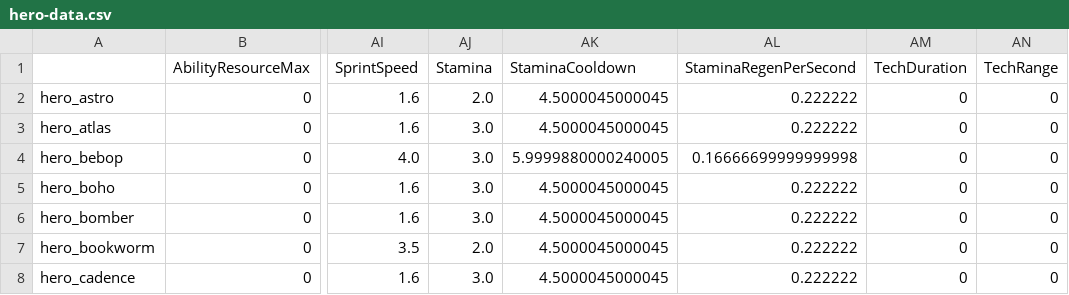
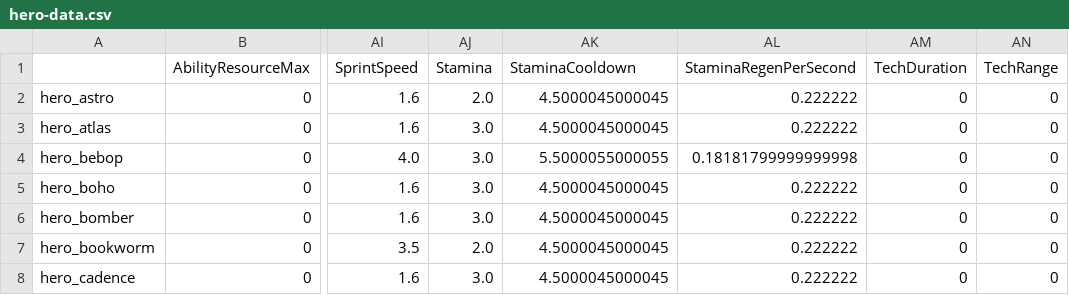
Before and after one commit to deadlock-wiki/deadlock-data, a CSV file: data/csv/hero-data.csv, drawn as a sheet; only a part is shown, gaps mark what is left out; the diff covers the shown part only; the diff names each change by its address in the sheet, - before the commit and + after, or states it on an @@ line.

```diff
--- a/data/csv/hero-data.csv
+++ b/data/csv/hero-data.csv
-AK4 (StaminaCooldown): 5.9999880000240005
+AK4 (StaminaCooldown): 5.5000055000055
-AL4 (StaminaRegenPerSecond): 0.16666699999999998
+AL4 (StaminaRegenPerSecond): 0.18181799999999998
```
Also changed, not shown: 3 edited cells elsewhere in this file, data/csv/item-data.csv, 25 other files.
